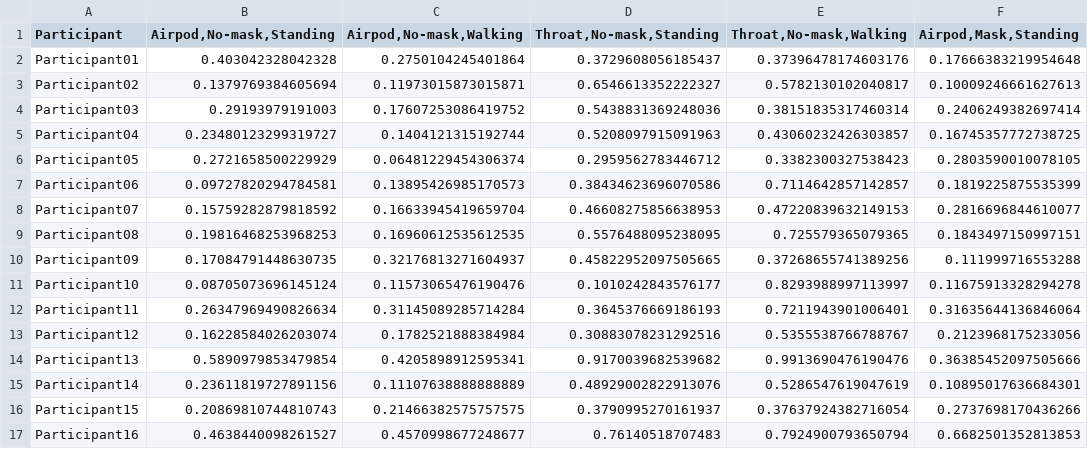
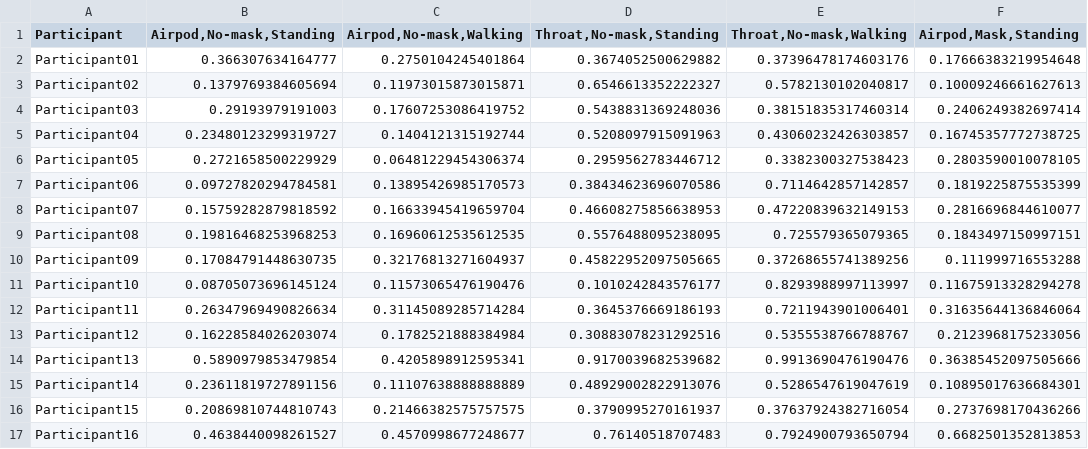
Before and after one commit to Thetang-145/HCI-Code, a CSV file: Results/WIL.csv, drawn as a sheet; only a part is shown; the diff names each change by its address in the sheet, - before the commit and + after, or states it on an @@ line.

```diff
--- a/Results/WIL.csv
+++ b/Results/WIL.csv
-B2 (Airpod,No-mask,Standing): 0.403042328042328
+B2 (Airpod,No-mask,Standing): 0.366307634164777
-D2 (Throat,No-mask,Standing): 0.3729608056185437
+D2 (Throat,No-mask,Standing): 0.3674052500629882
```
Also changed, not shown: Dataset/Evaluation.csv, Dataset/Result - Total.csv, 14 other files.
